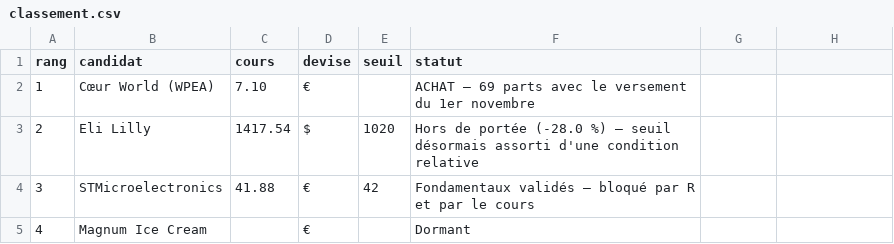
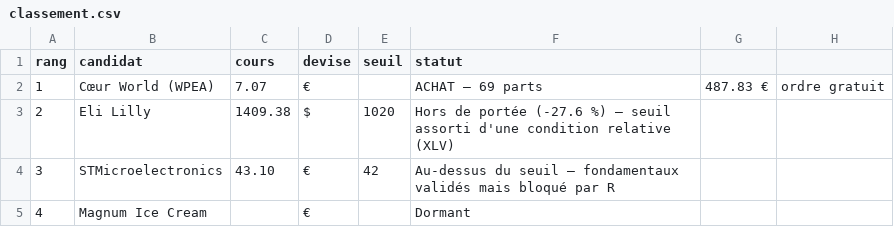
Before and after one commit to TanguyOvernight/overnight-design-system, a CSV file: investissements/tableau-de-bord/classement.csv, drawn as a sheet.

```diff
--- a/investissements/tableau-de-bord/classement.csv
+++ b/investissements/tableau-de-bord/classement.csv
@@ -1,5 +1,5 @@
 rang,candidat,cours,devise,seuil,statut
-1,Cœur World (WPEA),7.10,€,,ACHAT — 69 parts avec le versement du 1er novembre
-2,Eli Lilly,1417.54,$,1020,Hors de portée (-28.0 %) — seuil désormais assorti d'une condition relative
-3,STMicroelectronics,41.88,€,42,Fondamentaux validés — bloqué par R et par le cours
+1,Cœur World (WPEA),7.07,€,,ACHAT — 69 parts, 487.83 €, ordre gratuit
+2,Eli Lilly,1409.38,$,1020,Hors de portée (-27.6 %) — seuil assorti d'une condition relative (XLV)
+3,STMicroelectronics,43.10,€,42,Au-dessus du seuil — fondamentaux validés mais bloqué par R
 4,Magnum Ice Cream,,€,,Dormant
```
Also changed, not shown: investissements/tableau-de-bord/coeur-wpea.csv, investissements/tableau-de-bord/plan.csv, 6 other files.
